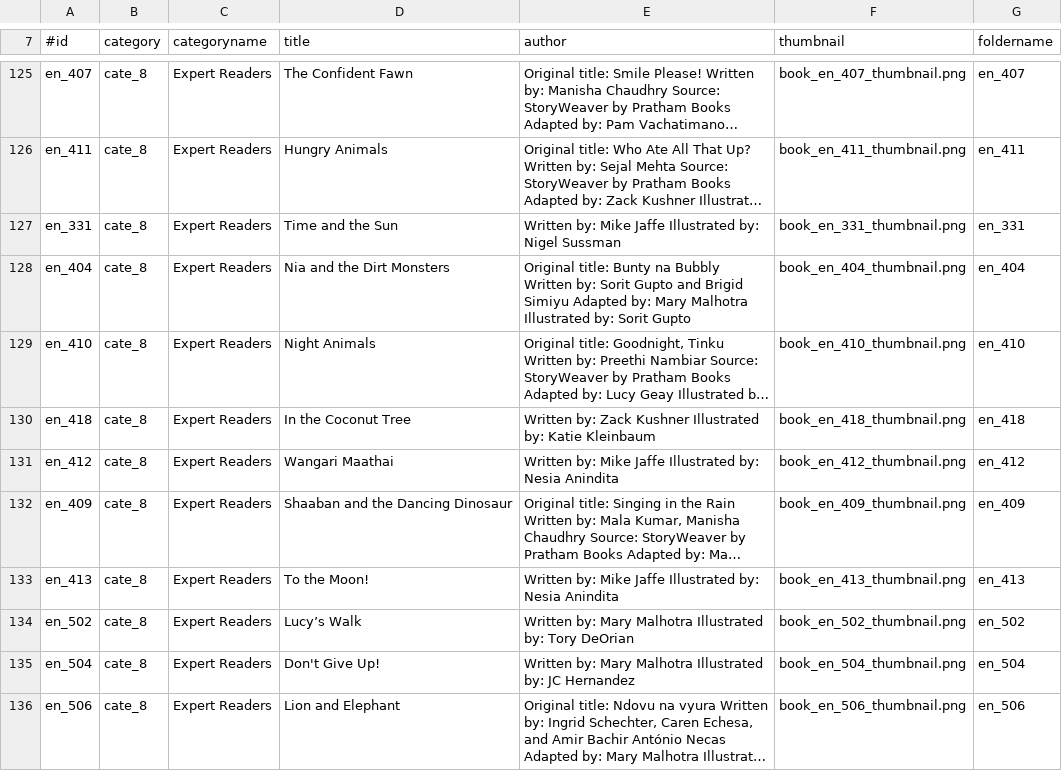
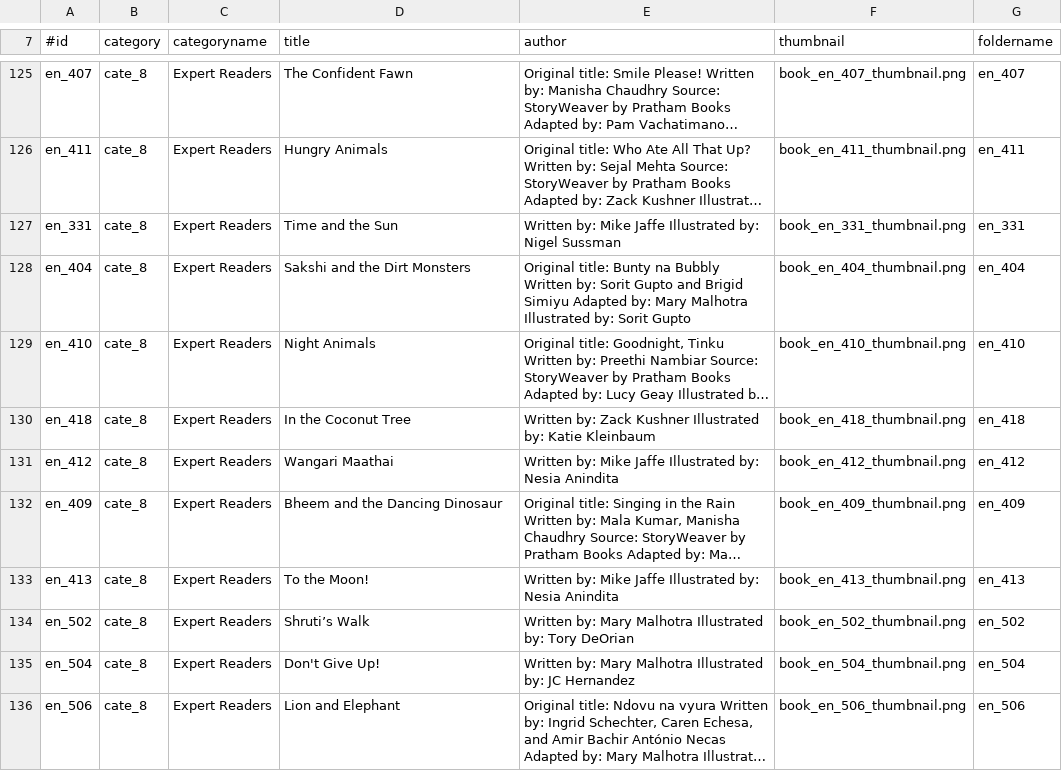
Before and after one commit to maqsoftware/GLEXP-Team-KitkitSchool-Hindi-Assets-Library, a TSV file: en-us/assets/en-us/library_book_data.tsv, drawn as a sheet; only a part is shown, gaps mark what is left out; long unchanged cells end in …; the diff covers the shown part only; the diff names each change by its address in the sheet, - before the commit and + after, or states it on an @@ line.

Commit message:
Updated the story titles

```diff
--- a/en-us/assets/en-us/library_book_data.tsv
+++ b/en-us/assets/en-us/library_book_data.tsv
-D128 (title): Nia and the Dirt Monsters
+D128 (title): Sakshi and the Dirt Monsters
-D132 (title): Shaaban and the Dancing Dinosaur
+D132 (title): Bheem and the Dancing Dinosaur
-D134 (title): Lucy’s Walk
+D134 (title): Shruti’s Walk
```
Also changed, not shown: 17 edited cells elsewhere in this file.
